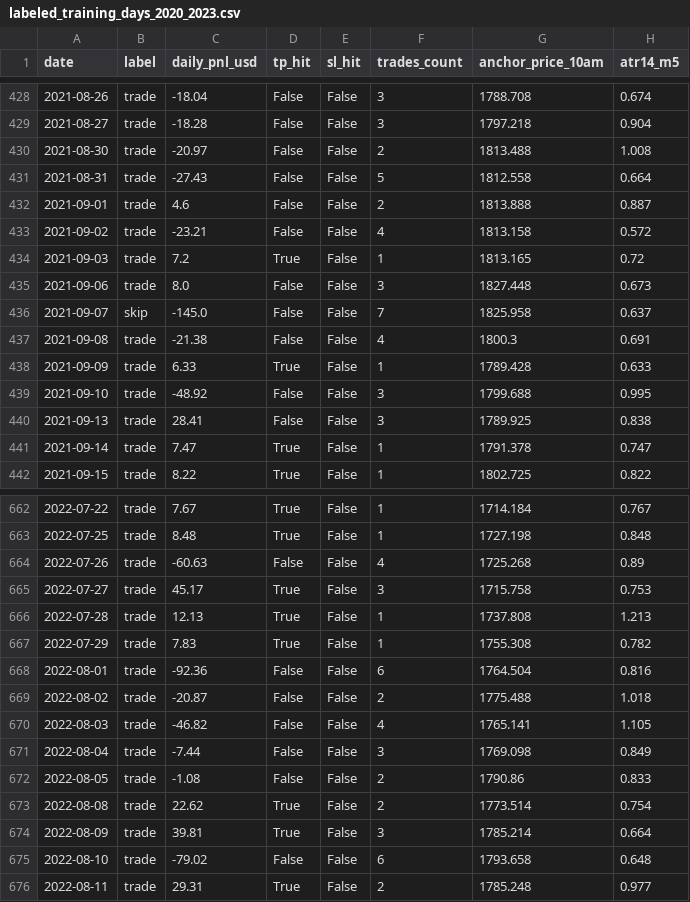
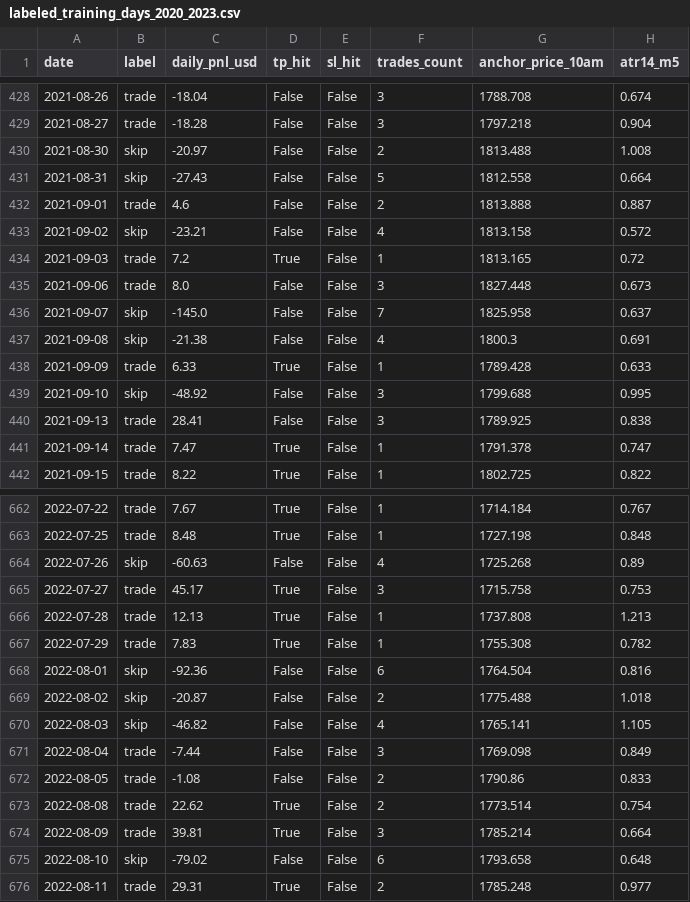
Before and after one commit to duongdv-dev/system_rocket2h, a CSV file: ai_trade_filter/output/labeled_training_days_2020_2023.csv, drawn as a sheet; only a part is shown, gaps mark what is left out; the diff covers the shown part only; the diff names each change by its address in the sheet, - before the commit and + after, or states it on an @@ line.

```diff
--- a/ai_trade_filter/output/labeled_training_days_2020_2023.csv
+++ b/ai_trade_filter/output/labeled_training_days_2020_2023.csv
-B430:B431 (label): trade
+B430:B431 (label): skip
-B433 (label): trade
+B433 (label): skip
-B437 (label): trade
+B437 (label): skip
-B439 (label): trade
+B439 (label): skip
-B664 (label): trade
+B664 (label): skip
-B668:B670 (label): trade
+B668:B670 (label): skip
-B675 (label): trade
+B675 (label): skip
```
Also changed, not shown: 99 edited cells elsewhere in this file, 5 other files.
